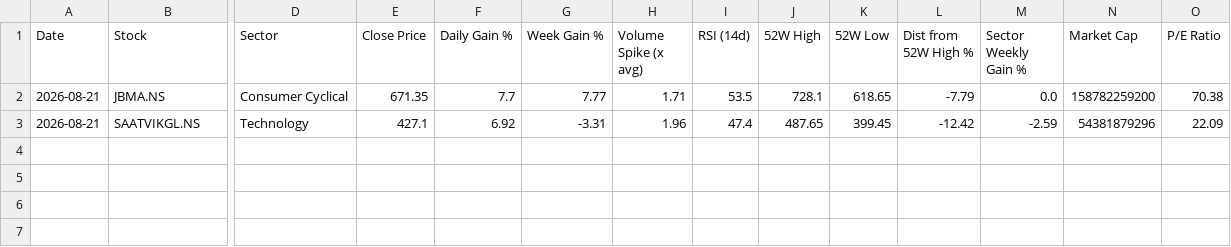
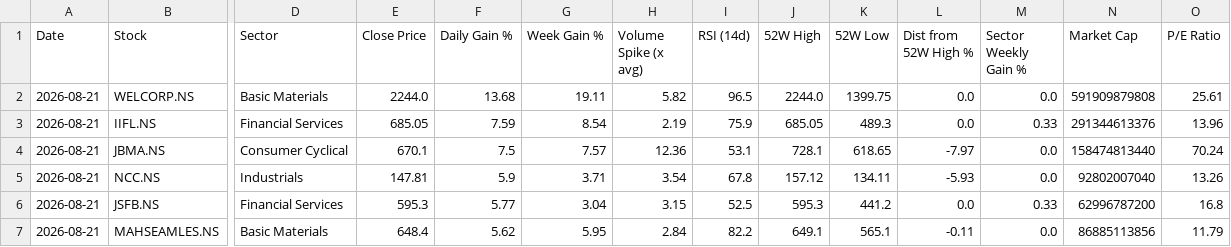
Before and after one commit to abhinandanrssb-lgtm/momentum-scanner, a CSV file: output/scan_2026-08-21.csv, drawn as a sheet; only a part is shown, gaps mark what is left out; removed rows and columns are numbered as before the commit, all else as after; rows hold the shown columns only; the diff names each change by its address in the sheet, - before the commit and + after, or states it on an @@ line.

```diff
--- a/output/scan_2026-08-21.csv
+++ b/output/scan_2026-08-21.csv
+row 2: 2026-08-21 | WELCORP.NS | Basic Materials | 2244.0 | 13.68 | 19.11 | 5.82 | 96.5 | 2244.0 | 1399.75 | 0.0 | 0.0 | 591909879808 | 25.61
+row 3: 2026-08-21 | IIFL.NS | Financial Services | 685.05 | 7.59 | 8.54 | 2.19 | 75.9 | 685.05 | 489.3 | 0.0 | 0.33 | 291344613376 | 13.96
-E4 (Close Price): 671.35
+E4 (Close Price): 670.1
-F4 (Daily Gain %): 7.7
+F4 (Daily Gain %): 7.5
-G4 (Week Gain %): 7.77
+G4 (Week Gain %): 7.57
-H4 (Volume Spike (x avg)): 1.71
+H4 (Volume Spike (x avg)): 12.36
-I4 (RSI (14d)): 53.5
+I4 (RSI (14d)): 53.1
-L4 (Dist from 52W High %): -7.79
+L4 (Dist from 52W High %): -7.97
-N4 (Market Cap): 158782259200
+N4 (Market Cap): 158474813440
-O4 (P/E Ratio): 70.38
+O4 (P/E Ratio): 70.24
-row 3: 2026-08-21 | SAATVIKGL.NS | Technology | 427.1 | 6.92 | -3.31 | 1.96 | 47.4 | 487.65 | 399.45 | -12.42 | -2.59 | 54381879296 | 22.09
+row 5: 2026-08-21 | NCC.NS | Industrials | 147.81 | 5.9 | 3.71 | 3.54 | 67.8 | 157.12 | 134.11 | -5.93 | 0.0 | 92802007040 | 13.26
+row 6: 2026-08-21 | JSFB.NS | Financial Services | 595.3 | 5.77 | 3.04 | 3.15 | 52.5 | 595.3 | 441.2 | 0.0 | 0.33 | 62996787200 | 16.8
+row 7: 2026-08-21 | MAHSEAMLES.NS | Basic Materials | 648.4 | 5.62 | 5.95 | 2.84 | 82.2 | 649.1 | 565.1 | -0.11 | 0.0 | 86885113856 | 11.79
```
